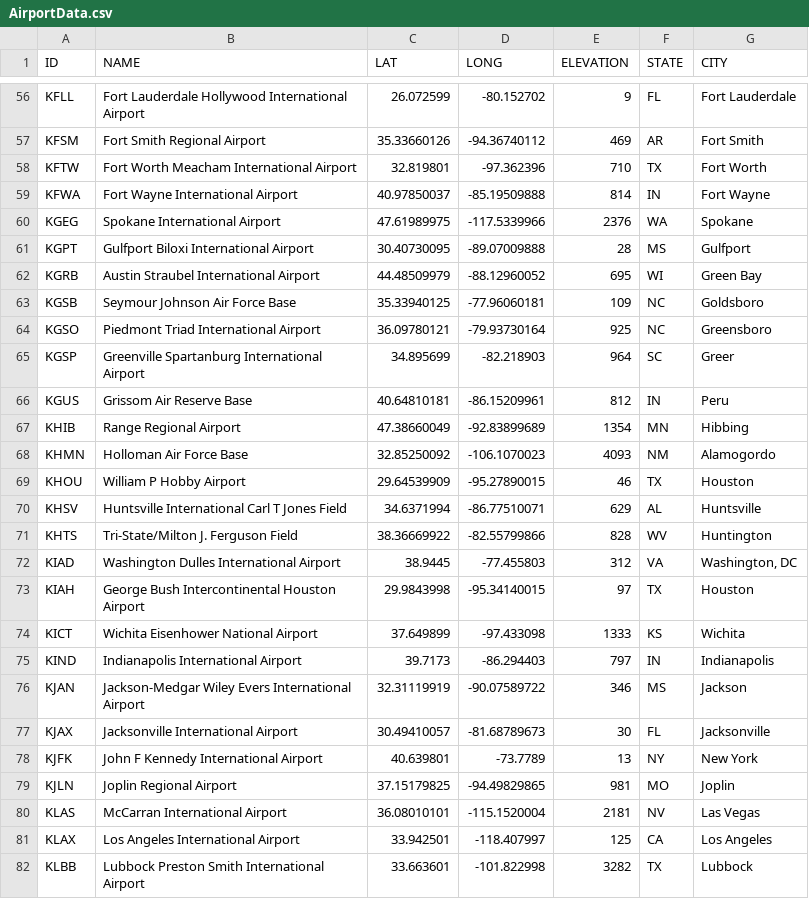
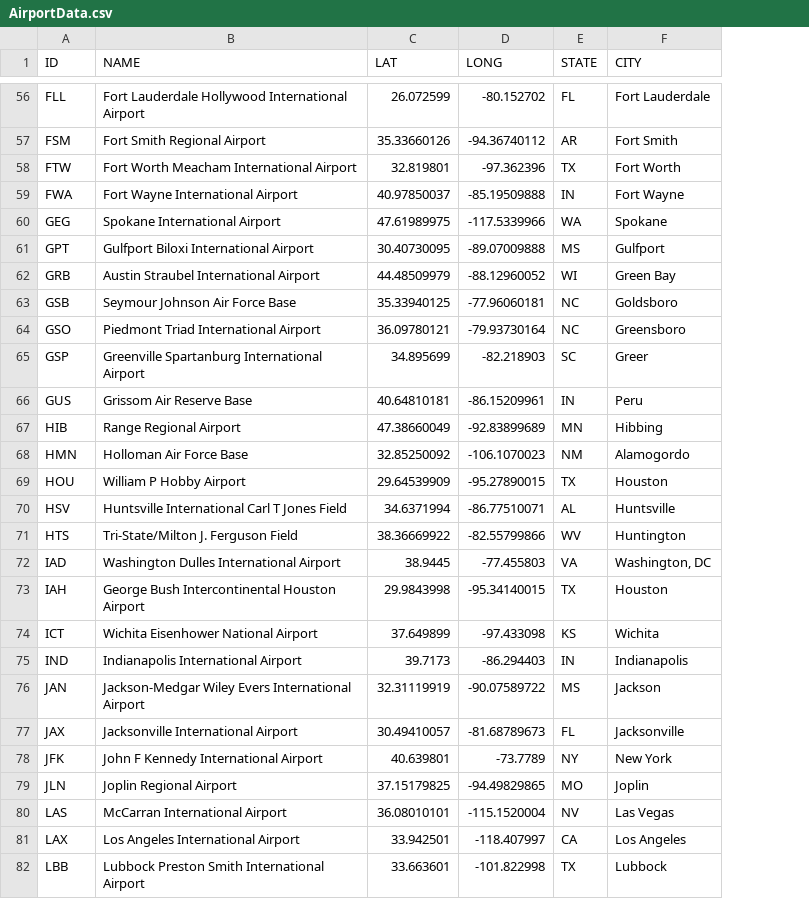
Before and after one commit to rohithyelisetty/CaseData, a CSV file: AirportData.csv, drawn as a sheet; only a part is shown, gaps mark what is left out; the diff covers the shown part only; the diff names each change by its address in the sheet, - before the commit and + after, or states it on an @@ line.

```diff
--- a/AirportData.csv
+++ b/AirportData.csv
-column E (ELEVATION), rows 56-82: 9 | 469 | 710 | 814 | 2376 | 28 | 695 | 109 | 925 | 964 | 812 | 1354 | 4093 | 46 | 629 | 828 | 312 | 97 | 1333 | 797 | 346 | 30 | 13 | 981 | 2181 | 125 | 3282
-A56 (ID): KFLL
+A56 (ID): FLL
-A57 (ID): KFSM
+A57 (ID): FSM
-A58 (ID): KFTW
+A58 (ID): FTW
-A59 (ID): KFWA
+A59 (ID): FWA
-A60 (ID): KGEG
+A60 (ID): GEG
-A61 (ID): KGPT
+A61 (ID): GPT
-A62 (ID): KGRB
+A62 (ID): GRB
-A63 (ID): KGSB
+A63 (ID): GSB
-A64 (ID): KGSO
+A64 (ID): GSO
-A65 (ID): KGSP
+A65 (ID): GSP
-A66 (ID): KGUS
+A66 (ID): GUS
-A67 (ID): KHIB
+A67 (ID): HIB
-A68 (ID): KHMN
+A68 (ID): HMN
-A69 (ID): KHOU
+A69 (ID): HOU
-A70 (ID): KHSV
+A70 (ID): HSV
-A71 (ID): KHTS
+A71 (ID): HTS
-A72 (ID): KIAD
+A72 (ID): IAD
-A73 (ID): KIAH
+A73 (ID): IAH
-A74 (ID): KICT
+A74 (ID): ICT
-A75 (ID): KIND
+A75 (ID): IND
-A76 (ID): KJAN
+A76 (ID): JAN
-A77 (ID): KJAX
+A77 (ID): JAX
-A78 (ID): KJFK
+A78 (ID): JFK
-A79 (ID): KJLN
+A79 (ID): JLN
-A80 (ID): KLAS
+A80 (ID): LAS
-A81 (ID): KLAX
+A81 (ID): LAX
-A82 (ID): KLBB
+A82 (ID): LBB
```
Also changed, not shown: 145 edited cells elsewhere in this file.
